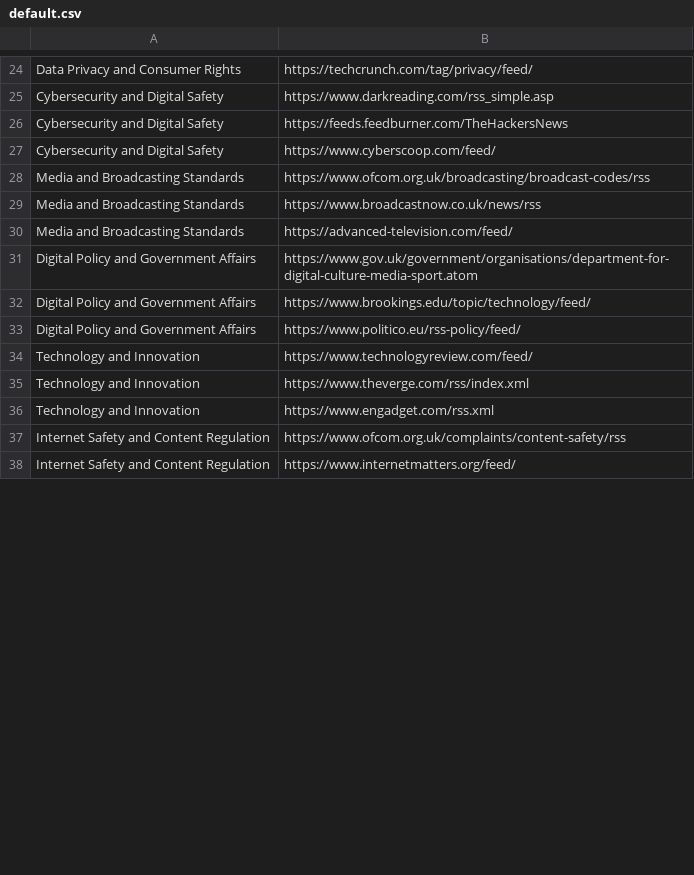
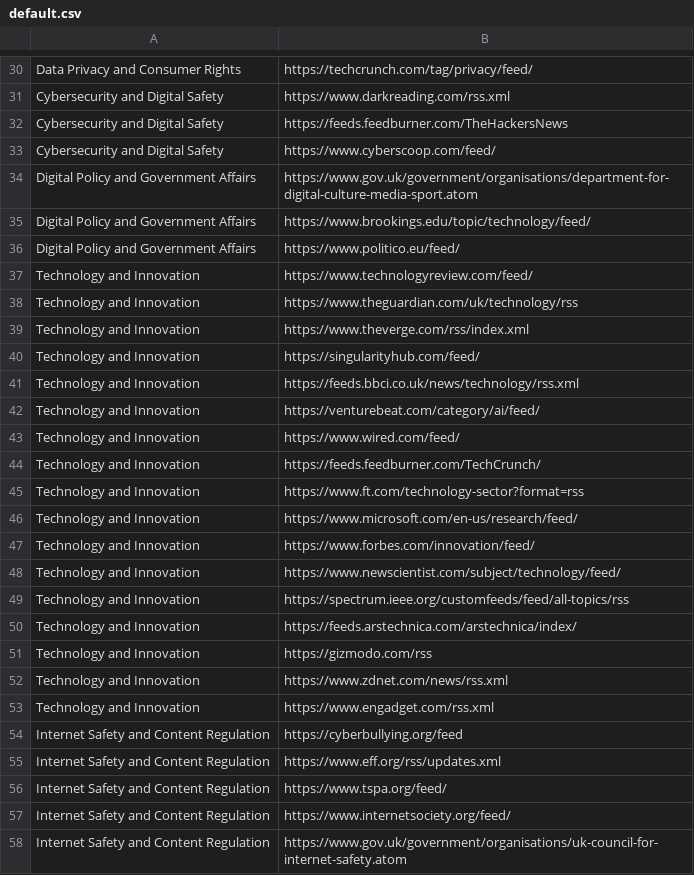
Before and after one commit to CatastrophicallyGalactical/intel, a CSV file: default.csv, drawn as a sheet; only a part is shown, gaps mark what is left out; removed rows and columns are numbered as before the commit, all else as after; the diff covers the shown part only; the diff names each change by its address in the sheet, - before the commit and + after, or states it on an @@ line.

```diff
--- a/default.csv
+++ b/default.csv
-B31: https://www.darkreading.com/rss_simple.asp
+B31: https://www.darkreading.com/rss.xml
-row 28: Media and Broadcasting Standards | https://www.ofcom.org.uk/broadcasting/broadcast-codes/rss
-row 29: Media and Broadcasting Standards | https://www.broadcastnow.co.uk/news/rss
-row 30: Media and Broadcasting Standards | https://advanced-television.com/feed/
-B36: https://www.politico.eu/rss-policy/feed/
+B36: https://www.politico.eu/feed/
+row 38: Technology and Innovation | https://www.theguardian.com/uk/technology/rss
+row 40: Technology and Innovation | https://singularityhub.com/feed/
+row 41: Technology and Innovation | https://feeds.bbci.co.uk/news/technology/rss.xml
+row 42: Technology and Innovation | https://venturebeat.com/category/ai/feed/
+row 43: Technology and Innovation | https://www.wired.com/feed/
+row 44: Technology and Innovation | https://feeds.feedburner.com/TechCrunch/
+row 45: Technology and Innovation | https://www.ft.com/technology-sector?format=rss
+row 46: Technology and Innovation | https://www.microsoft.com/en-us/research/feed/
+row 47: Technology and Innovation | https://www.forbes.com/innovation/feed/
+row 48: Technology and Innovation | https://www.newscientist.com/subject/technology/feed/
+row 49: Technology and Innovation | https://spectrum.ieee.org/customfeeds/feed/all-topics/rss
+row 50: Technology and Innovation | https://feeds.arstechnica.com/arstechnica/index/
+row 51: Technology and Innovation | https://gizmodo.com/rss
+row 52: Technology and Innovation | https://www.zdnet.com/news/rss.xml
+row 54: Internet Safety and Content Regulation | https://cyberbullying.org/feed
-B55: https://www.ofcom.org.uk/complaints/content-safety/rss
+B55: https://www.eff.org/rss/updates.xml
+row 56: Internet Safety and Content Regulation | https://www.tspa.org/feed/
-B57: https://www.internetmatters.org/feed/
+B57: https://www.internetsociety.org/feed/
+row 58: Internet Safety and Content Regulation | https://www.gov.uk/government/organisations/uk-council-for-internet-safety.atom
```
Also changed, not shown: 22 added rows, 12 removed rows and 12 edited cells elsewhere in this file.
